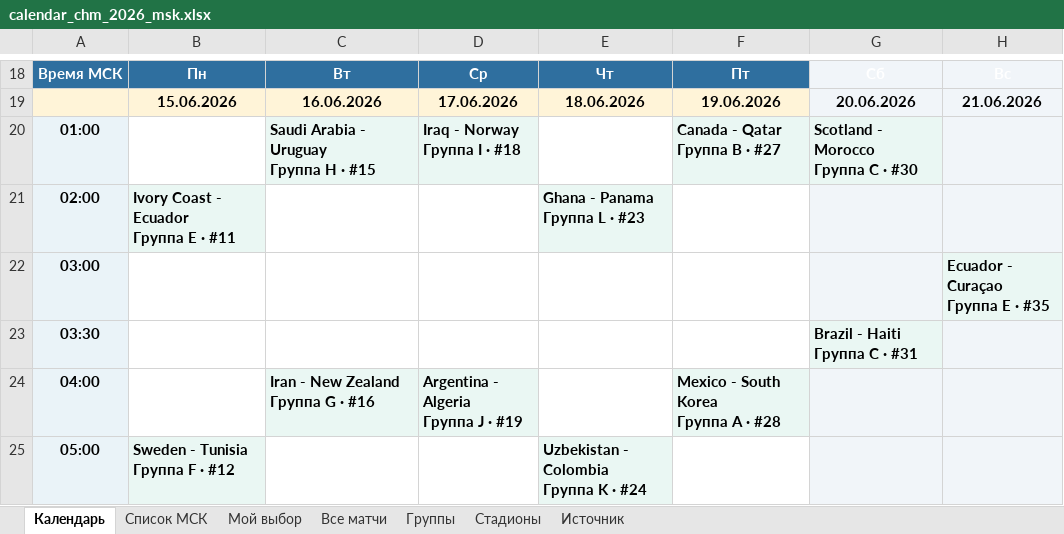
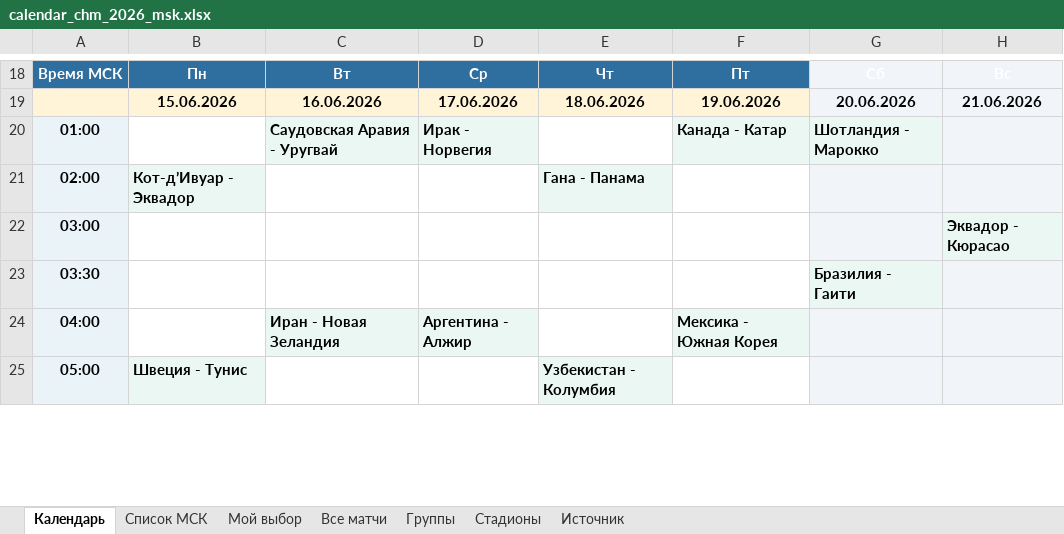
Before and after one commit to nonamelogin1234/Claude_Home, an Excel workbook: outputs/wc2026_calendar/calendar_chm_2026_msk.xlsx, sheet Календарь, drawn as a sheet; only a part is shown, gaps mark what is left out; values as stored, in another font and other column widths than the file's, no borders; removed rows and columns are numbered as before the commit, all else as after; ↵ is a line break in a cell; the diff covers the shown part only; the diff names each change by its address in the sheet, - before the commit and + after, or states it on an @@ line.

```diff
--- a/outputs/wc2026_calendar/calendar_chm_2026_msk.xlsx (sheet Календарь)
+++ b/outputs/wc2026_calendar/calendar_chm_2026_msk.xlsx (sheet Календарь)
-row 20: 01:00 |  | Saudi Arabia - Uruguay ↵ Группа H · #15 | Iraq - Norway ↵ Группа I · #18 |  | Canada - Qatar ↵ Группа B · #27 | Scotland - Morocco ↵ Группа C · #30
+row 20: 01:00 |  | Саудовская Аравия - Уругвай | Ирак - Норвегия |  | Канада - Катар | Шотландия - Марокко
-B21: Ivory Coast - Ecuador ↵ Группа E · #11
+B21: Кот-д’Ивуар - Эквадор
-E21: Ghana - Panama ↵ Группа L · #23
+E21: Гана - Панама
-H22: Ecuador - Curaçao ↵ Группа E · #35
+H22: Эквадор - Кюрасао
-G23: Brazil - Haiti ↵ Группа C · #31
+G23: Бразилия - Гаити
-row 24: 04:00 |  | Iran - New Zealand ↵ Группа G · #16 | Argentina - Algeria ↵ Группа J · #19 |  | Mexico - South Korea ↵ Группа A · #28
+row 24: 04:00 |  | Иран - Новая Зеландия | Аргентина - Алжир |  | Мексика - Южная Корея
-B25: Sweden - Tunisia ↵ Группа F · #12
+B25: Швеция - Тунис
-E25: Uzbekistan - Colombia ↵ Группа K · #24
+E25: Узбекистан - Колумбия
```
Also changed, not shown: 5 added rows, 5 removed rows and 62 edited cells elsewhere in this sheet, charts or pictures, 1 other file.
